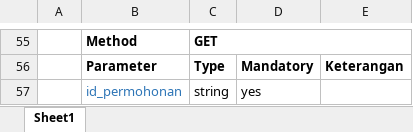
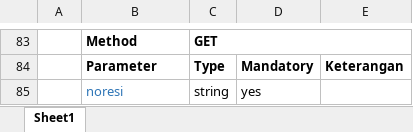
Before and after one commit to juaracoding2424/isbn-bopenerbit, an Excel workbook: API Kemendikbud.xlsx, sheet Sheet1, drawn as a sheet; only a part is shown, gaps mark what is left out; values as stored, in another font and other column widths than the file's, no borders; addresses are those after the commit; the diff covers the shown part only; the diff names each change by its address in the sheet, - before the commit and + after, or states it on an @@ line.

```diff
--- a/API Kemendikbud.xlsx (sheet Sheet1)
+++ b/API Kemendikbud.xlsx (sheet Sheet1)
-B85: id_permohonan
+B85: noresi
```
Also changed, not shown: 31 added rows, 3 removed rows and 7 edited cells elsewhere in this sheet, 32 other files.
